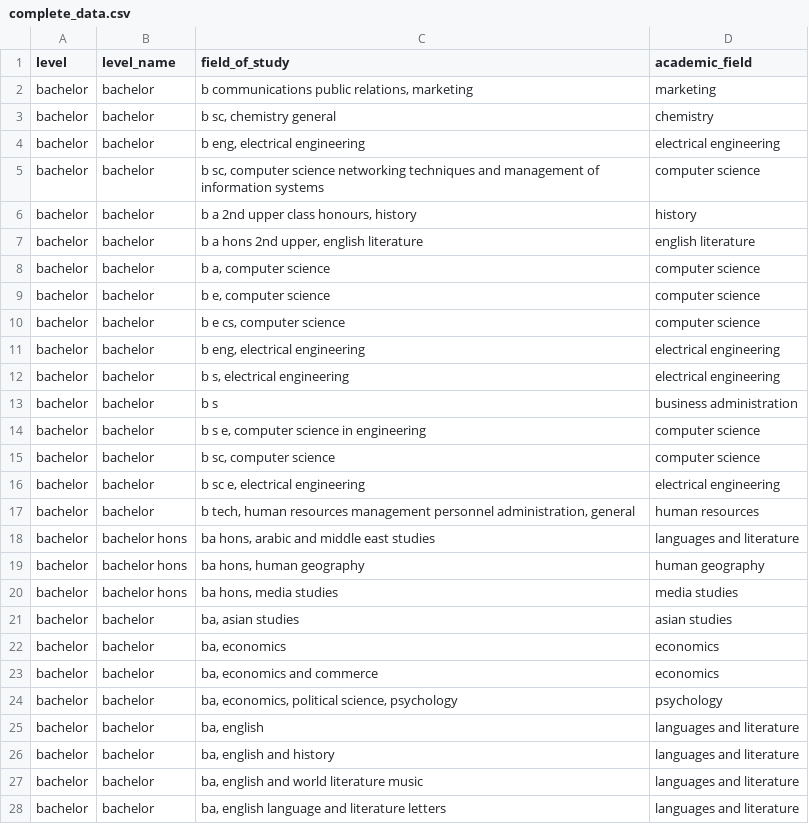
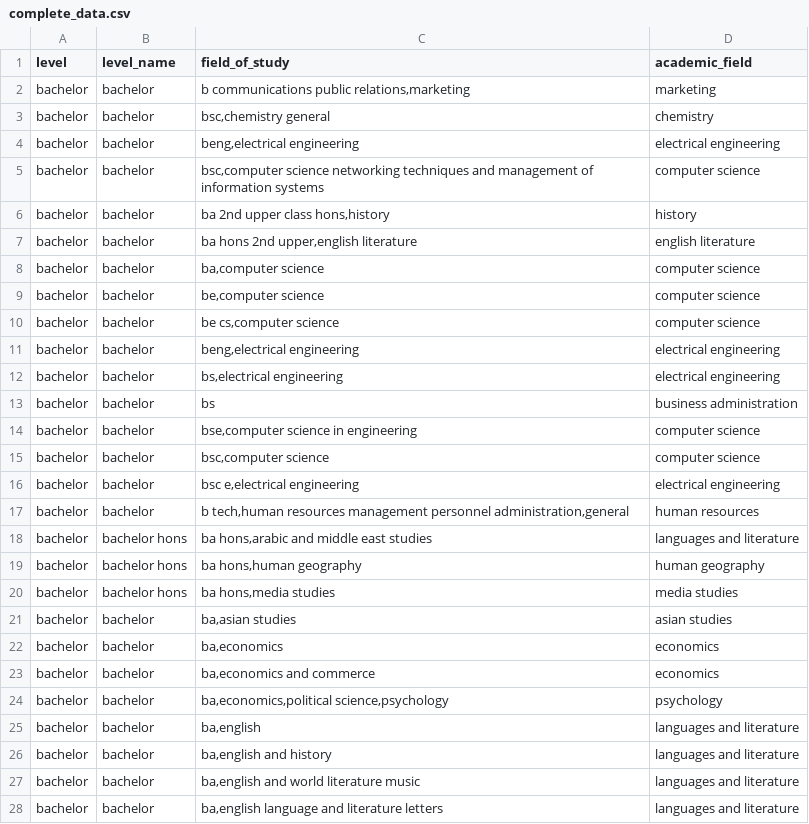
Before and after one commit to hkhnhan1994/csvprocessing, a CSV file: complete_data.csv, drawn as a sheet; only a part is shown; the diff covers the shown part only.

```diff
--- a/complete_data.csv
+++ b/complete_data.csv
@@ -2,27 +2,27 @@ level,level_name,field_of_study,academic_field
-bachelor,bachelor,"b communications public relations, marketing",marketing
-bachelor,bachelor,"b sc, chemistry general",chemistry
-bachelor,bachelor,"b eng, electrical engineering",electrical engineering
-bachelor,bachelor,"b sc, computer science networking techniques and management of information systems",computer science
-bachelor,bachelor,"b a 2nd upper class honours, history",history
-bachelor,bachelor,"b a hons 2nd upper, english literature",english literature
-bachelor,bachelor,"b a, computer science",computer science
-bachelor,bachelor,"b e, computer science",computer science
-bachelor,bachelor,"b e cs, computer science",computer science
-bachelor,bachelor,"b eng, electrical engineering",electrical engineering
-bachelor,bachelor,"b s, electrical engineering",electrical engineering
-bachelor,bachelor,b s,business administration
-bachelor,bachelor,"b s e, computer science in engineering",computer science
-bachelor,bachelor,"b sc, computer science",computer science
-bachelor,bachelor,"b sc e, electrical engineering",electrical engineering
-bachelor,bachelor,"b tech, human resources management personnel administration, general",human resources
-bachelor,bachelor hons,"ba hons, arabic and middle east studies",languages and literature
-bachelor,bachelor hons,"ba hons, human geography",human geography
-bachelor,bachelor hons,"ba hons, media studies",media studies
-bachelor,bachelor,"ba, asian studies",asian studies
-bachelor,bachelor,"ba, economics",economics
-bachelor,bachelor,"ba, economics and commerce",economics
-bachelor,bachelor,"ba, economics, political science, psychology",psychology
-bachelor,bachelor,"ba, english",languages and literature
-bachelor,bachelor,"ba, english and history",languages and literature
-bachelor,bachelor,"ba, english and world literature music",languages and literature
-bachelor,bachelor,"ba, english language and literature letters",languages and literature
+"bachelor","bachelor","b communications public relations,marketing","marketing"
+"bachelor","bachelor","bsc,chemistry general","chemistry"
+"bachelor","bachelor","beng,electrical engineering","electrical engineering"
+"bachelor","bachelor","bsc,computer science networking techniques and management of information systems","computer science"
+"bachelor","bachelor","ba 2nd upper class hons,history","history"
+"bachelor","bachelor","ba hons 2nd upper,english literature","english literature"
+"bachelor","bachelor","ba,computer science","computer science"
+"bachelor","bachelor","be,computer science","computer science"
+"bachelor","bachelor","be cs,computer science","computer science"
+"bachelor","bachelor","beng,electrical engineering","electrical engineering"
+"bachelor","bachelor","bs,electrical engineering","electrical engineering"
+"bachelor","bachelor","bs","business administration"
+"bachelor","bachelor","bse,computer science in engineering","computer science"
+"bachelor","bachelor","bsc,computer science","computer science"
+"bachelor","bachelor","bsc e,electrical engineering","electrical engineering"
+"bachelor","bachelor","b tech,human resources management personnel administration,general","human resources"
+"bachelor","bachelor hons","ba hons,arabic and middle east studies","languages and literature"
+"bachelor","bachelor hons","ba hons,human geography","human geography"
+"bachelor","bachelor hons","ba hons,media studies","media studies"
+"bachelor","bachelor","ba,asian studies","asian studies"
+"bachelor","bachelor","ba,economics","economics"
+"bachelor","bachelor","ba,economics and commerce","economics"
+"bachelor","bachelor","ba,economics,political science,psychology","psychology"
+"bachelor","bachelor","ba,english","languages and literature"
+"bachelor","bachelor","ba,english and history","languages and literature"
+"bachelor","bachelor","ba,english and world literature music","languages and literature"
+"bachelor","bachelor","ba,english language and literature letters","languages and literature"
```
Also changed, not shown: 96 edited cells elsewhere in this file, knn_data.csv, 1 other file.
